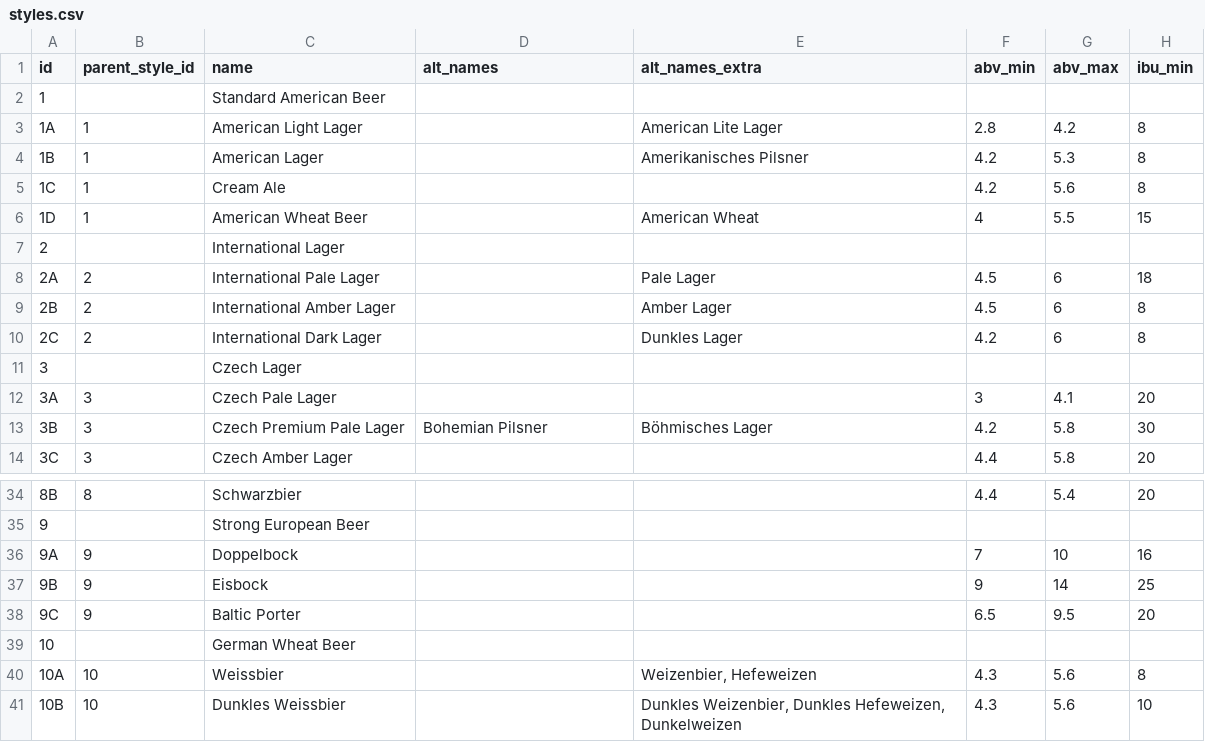
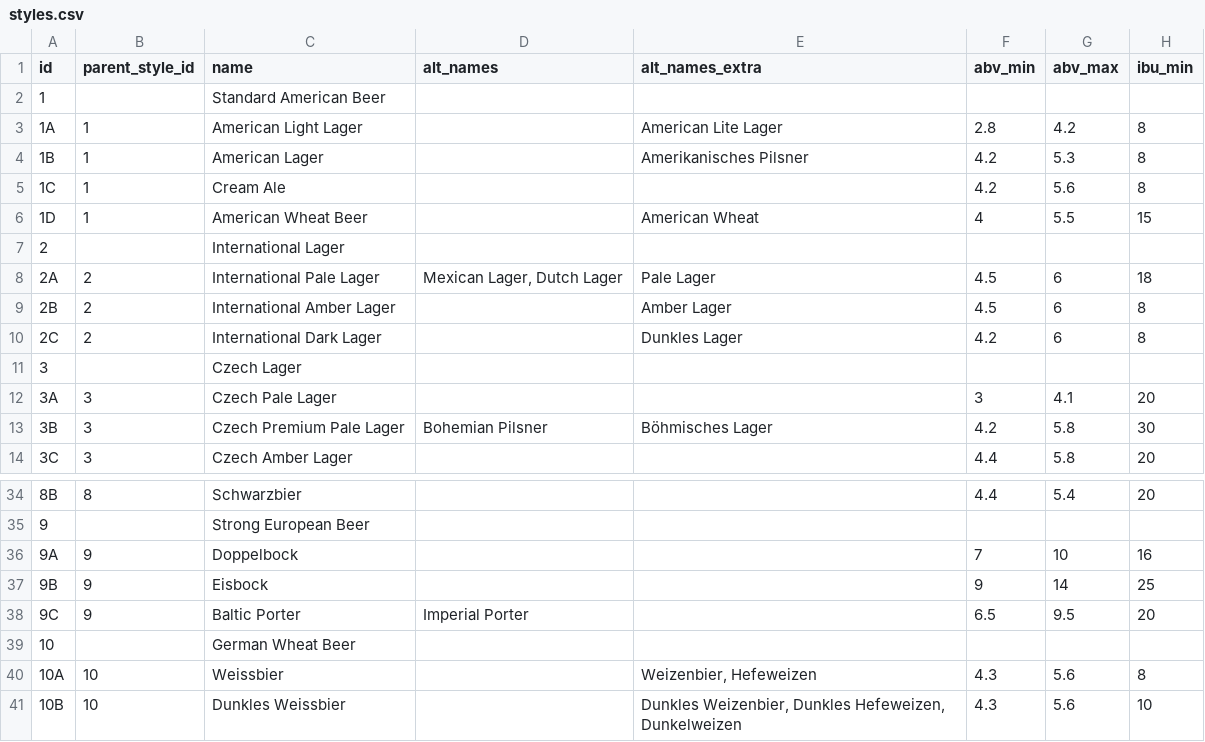
Before and after one commit to scheb/beer-analytics, a CSV file: recipe_db/data/styles.csv, drawn as a sheet; only a part is shown, gaps mark what is left out; the diff names each change by its address in the sheet, - before the commit and + after, or states it on an @@ line.

Commit message:
Update styles

```diff
--- a/recipe_db/data/styles.csv
+++ b/recipe_db/data/styles.csv
-D8 (alt_names): (empty)
+D8 (alt_names): Mexican Lager, Dutch Lager
-D38 (alt_names): (empty)
+D38 (alt_names): Imperial Porter
```
